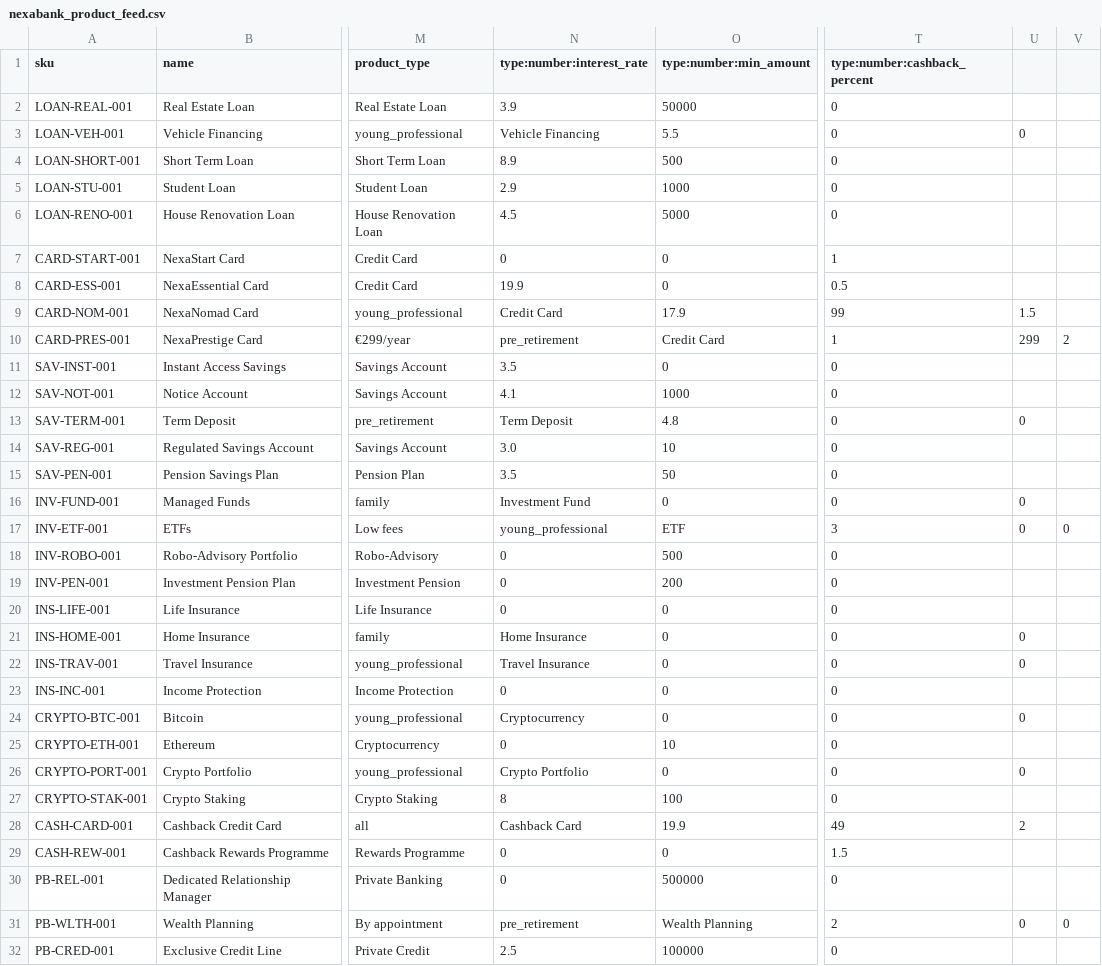
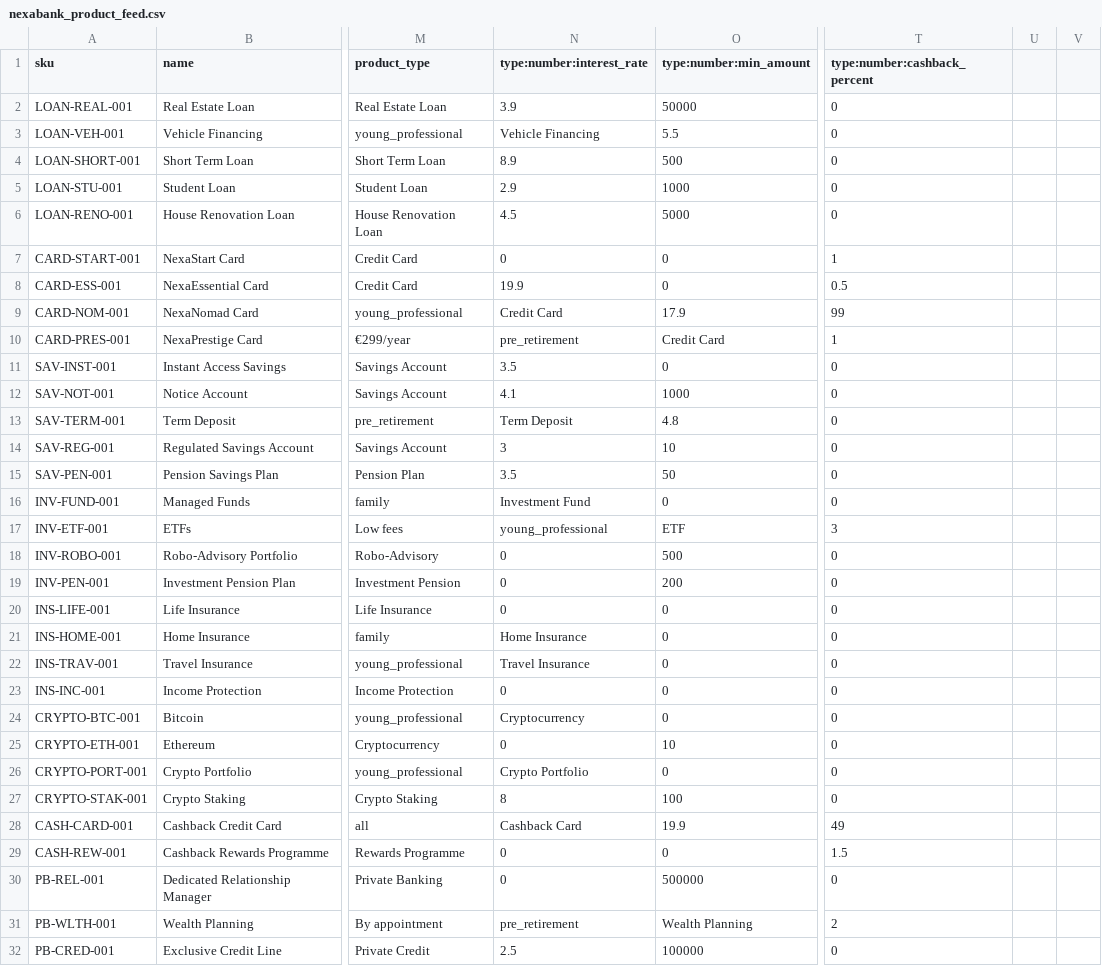
Before and after one commit to matthieujacquier/banking-demo, a CSV file: nexabank_product_feed.csv, drawn as a sheet; only a part is shown, gaps mark what is left out; the diff names each change by its address in the sheet, - before the commit and + after, or states it on an @@ line.

```diff
--- a/nexabank_product_feed.csv
+++ b/nexabank_product_feed.csv
-U3: 0
+U3: (empty)
-U9: 1.5
+U9: (empty)
-U10: 299
+U10: (empty)
-V10: 2
+V10: (empty)
-U13: 0
+U13: (empty)
-N14 (type:number:interest_rate): 3.0
+N14 (type:number:interest_rate): 3
-U16:U17: 0
+U16:U17: (empty)
-V17: 0
+V17: (empty)
-U21:U22: 0
+U21:U22: (empty)
-U24: 0
+U24: (empty)
-U26: 0
+U26: (empty)
-U28: 2
+U28: (empty)
-U31: 0
+U31: (empty)
-V31: 0
+V31: (empty)
```
Also changed, not shown: 7 other files.
